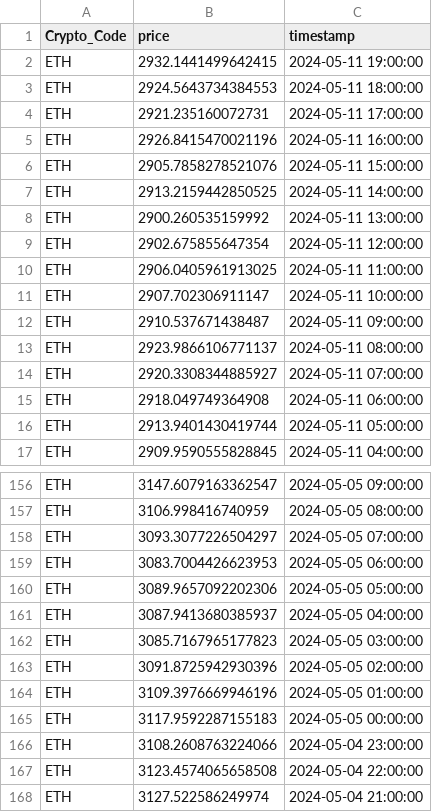
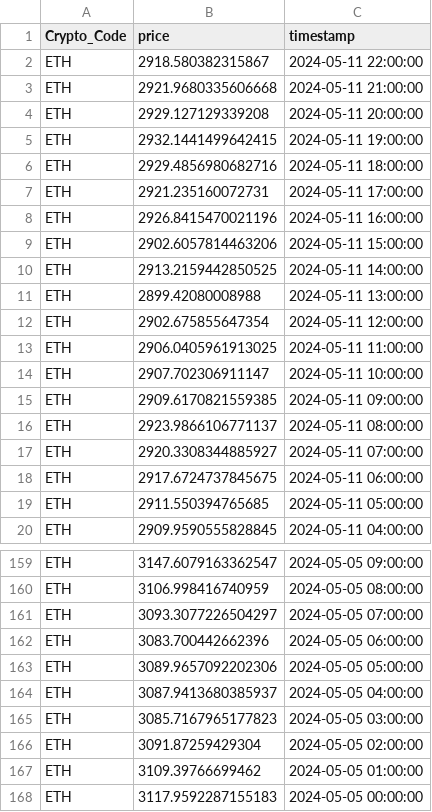
Before and after one commit to thuerand/Gruppenarbeit_ADS, a CSV file: data_cryptocurrency_rate/ETH_hourly_data.csv, drawn as a sheet; only a part is shown, gaps mark what is left out; the shorter side is filled out with more unchanged rows; the diff covers the shown part only.

```diff
--- a/data_cryptocurrency_rate/ETH_hourly_data.csv
+++ b/data_cryptocurrency_rate/ETH_hourly_data.csv
@@ -1,9 +1,12 @@
 Crypto_Code,price,timestamp
+ETH,2918.580382315867,2024-05-11 22:00:00
+ETH,2921.9680335606668,2024-05-11 21:00:00
+ETH,2929.127129339208,2024-05-11 20:00:00
 ETH,2932.1441499642415,2024-05-11 19:00:00
-ETH,2924.5643734384553,2024-05-11 18:00:00
+ETH,2929.4856980682716,2024-05-11 18:00:00
 ETH,2921.235160072731,2024-05-11 17:00:00
 ETH,2926.8415470021196,2024-05-11 16:00:00
-ETH,2905.7858278521076,2024-05-11 15:00:00
+ETH,2902.6057814463206,2024-05-11 15:00:00
 ETH,2913.2159442850525,2024-05-11 14:00:00
-ETH,2900.260535159992,2024-05-11 13:00:00
+ETH,2899.42080008988,2024-05-11 13:00:00
 ETH,2902.675855647354,2024-05-11 12:00:00
@@ -11,7 +14,7 @@ ETH,2906.0405961913025,2024-05-11 11:00:00
 ETH,2907.702306911147,2024-05-11 10:00:00
-ETH,2910.537671438487,2024-05-11 09:00:00
+ETH,2909.6170821559385,2024-05-11 09:00:00
 ETH,2923.9866106771137,2024-05-11 08:00:00
 ETH,2920.3308344885927,2024-05-11 07:00:00
-ETH,2918.049749364908,2024-05-11 06:00:00
-ETH,2913.9401430419744,2024-05-11 05:00:00
+ETH,2917.6724737845675,2024-05-11 06:00:00
+ETH,2911.550394765685,2024-05-11 05:00:00
 ETH,2909.9590555828845,2024-05-11 04:00:00
@@ -158,3 +161,3 @@ ETH,3106.998416740959,2024-05-05 08:00:00
 ETH,3093.3077226504297,2024-05-05 07:00:00
-ETH,3083.7004426623953,2024-05-05 06:00:00
+ETH,3083.700442662396,2024-05-05 06:00:00
 ETH,3089.9657092202306,2024-05-05 05:00:00
@@ -162,4 +165,4 @@ ETH,3087.9413680385937,2024-05-05 04:00:00
 ETH,3085.7167965177823,2024-05-05 03:00:00
-ETH,3091.8725942930396,2024-05-05 02:00:00
-ETH,3109.3976669946196,2024-05-05 01:00:00
+ETH,3091.87259429304,2024-05-05 02:00:00
+ETH,3109.39766699462,2024-05-05 01:00:00
 ETH,3117.9592287155183,2024-05-05 00:00:00
```
Also changed, not shown: 56 edited cells elsewhere in this file, Data_cryptonews/BTC_cryptonews.csv, data_cryptocurrency_rate/BNB_hourly_data.csv, 16 other files.
